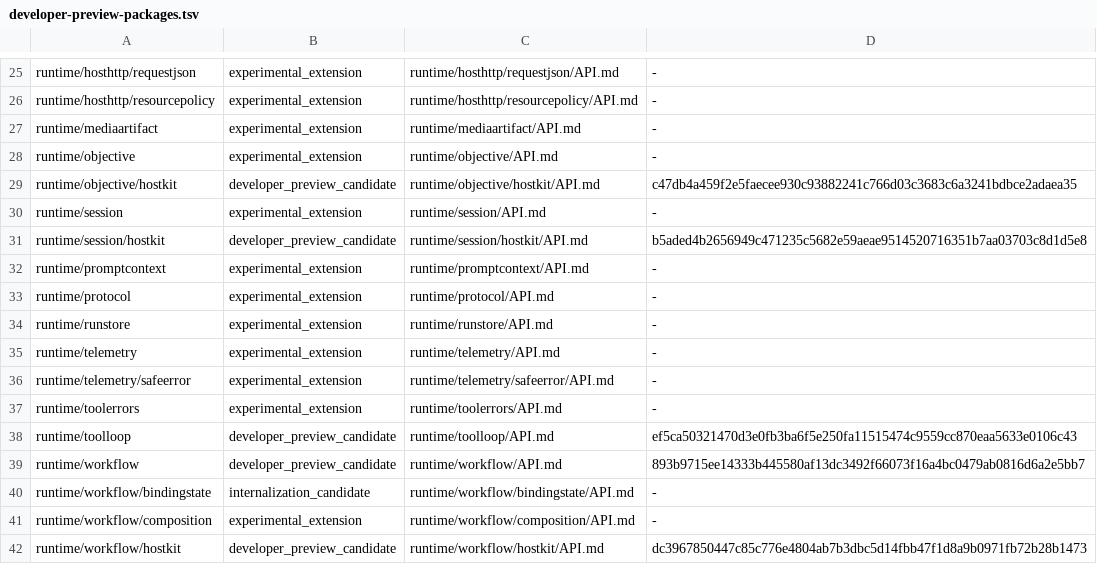
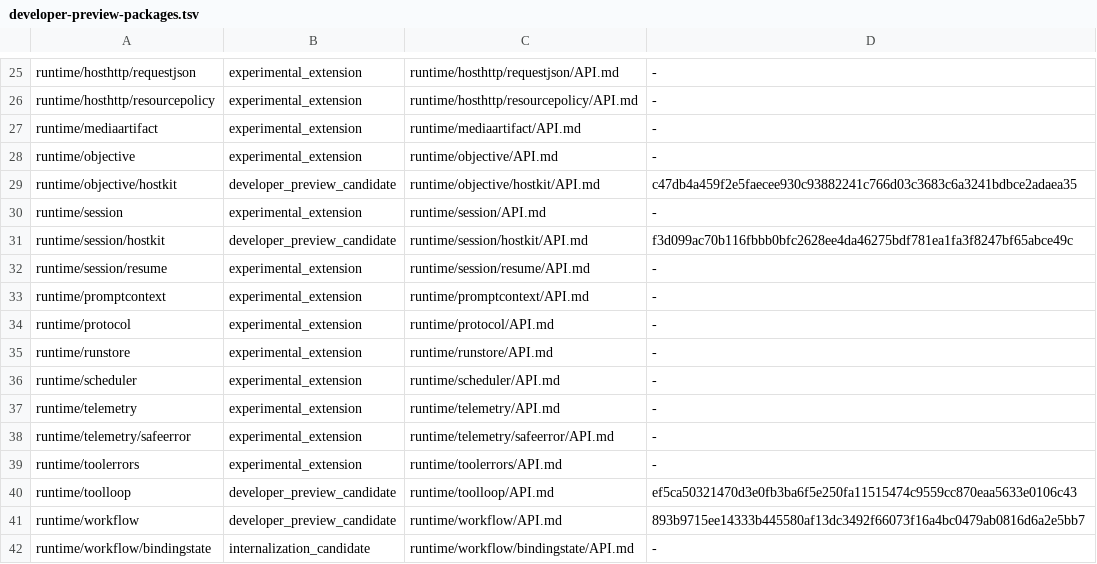
Before and after one commit to wsnacj/agentx-go, a TSV file: docs/reference/developer-preview-packages.tsv, drawn as a sheet; only a part is shown, gaps mark what is left out; the shorter side is filled out with more unchanged rows.

Commit message:
runtime: add portable scheduler resume host kit

```diff
--- a/docs/reference/developer-preview-packages.tsv
+++ b/docs/reference/developer-preview-packages.tsv
@@ -30,3 +30,4 @@ runtime/objective/hostkit	developer_preview_candidate	runtime/objective/hostkit/
 runtime/session	experimental_extension	runtime/session/API.md	-
-runtime/session/hostkit	developer_preview_candidate	runtime/session/hostkit/API.md	b5aded4b2656949c471235c5682e59aeae9514520716351b7aa03703c8d1d5e8
+runtime/session/hostkit	developer_preview_candidate	runtime/session/hostkit/API.md	f3d099ac70b116fbbb0bfc2628ee4da46275bdf781ea1fa3f8247bf65abce49c
+runtime/session/resume	experimental_extension	runtime/session/resume/API.md	-
 runtime/promptcontext	experimental_extension	runtime/promptcontext/API.md	-
@@ -34,2 +35,3 @@ runtime/protocol	experimental_extension	runtime/protocol/API.md	-
 runtime/runstore	experimental_extension	runtime/runstore/API.md	-
+runtime/scheduler	experimental_extension	runtime/scheduler/API.md	-
 runtime/telemetry	experimental_extension	runtime/telemetry/API.md	-
```
Also changed, not shown: 35 other files.
